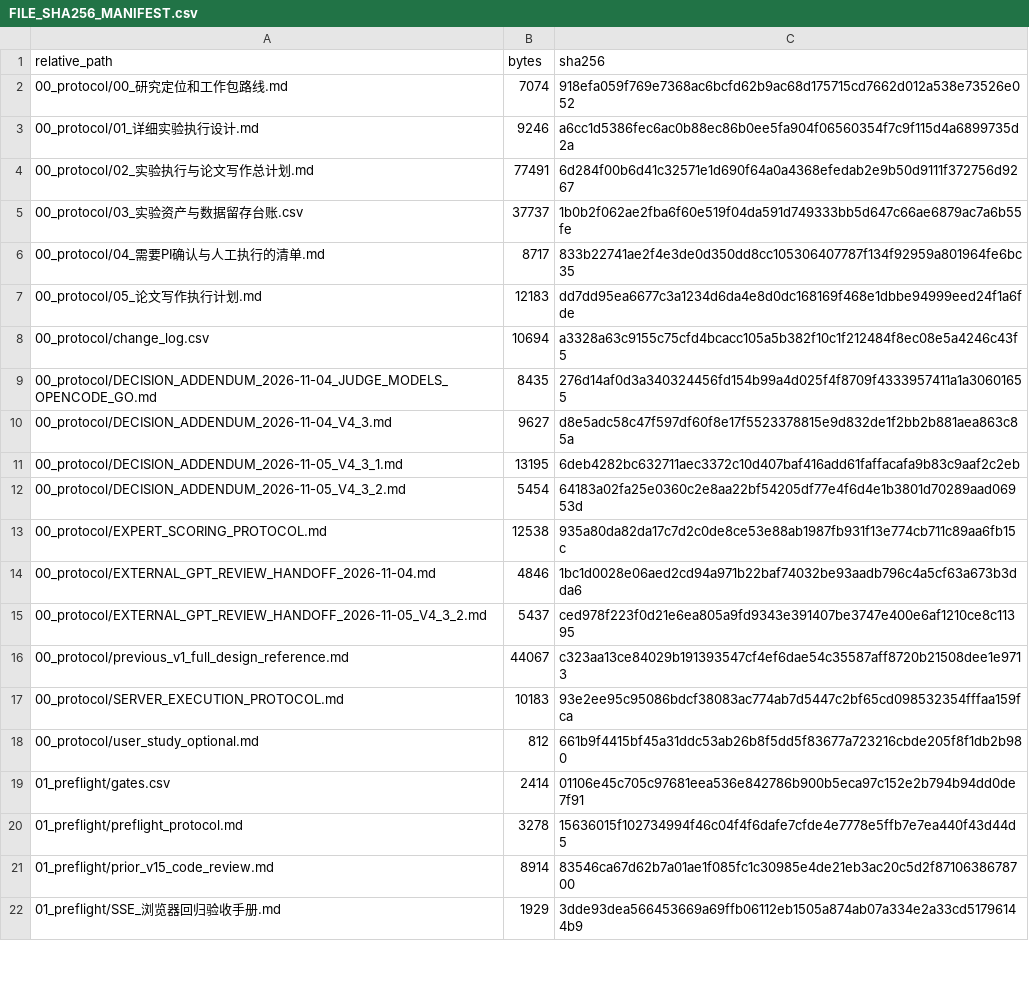
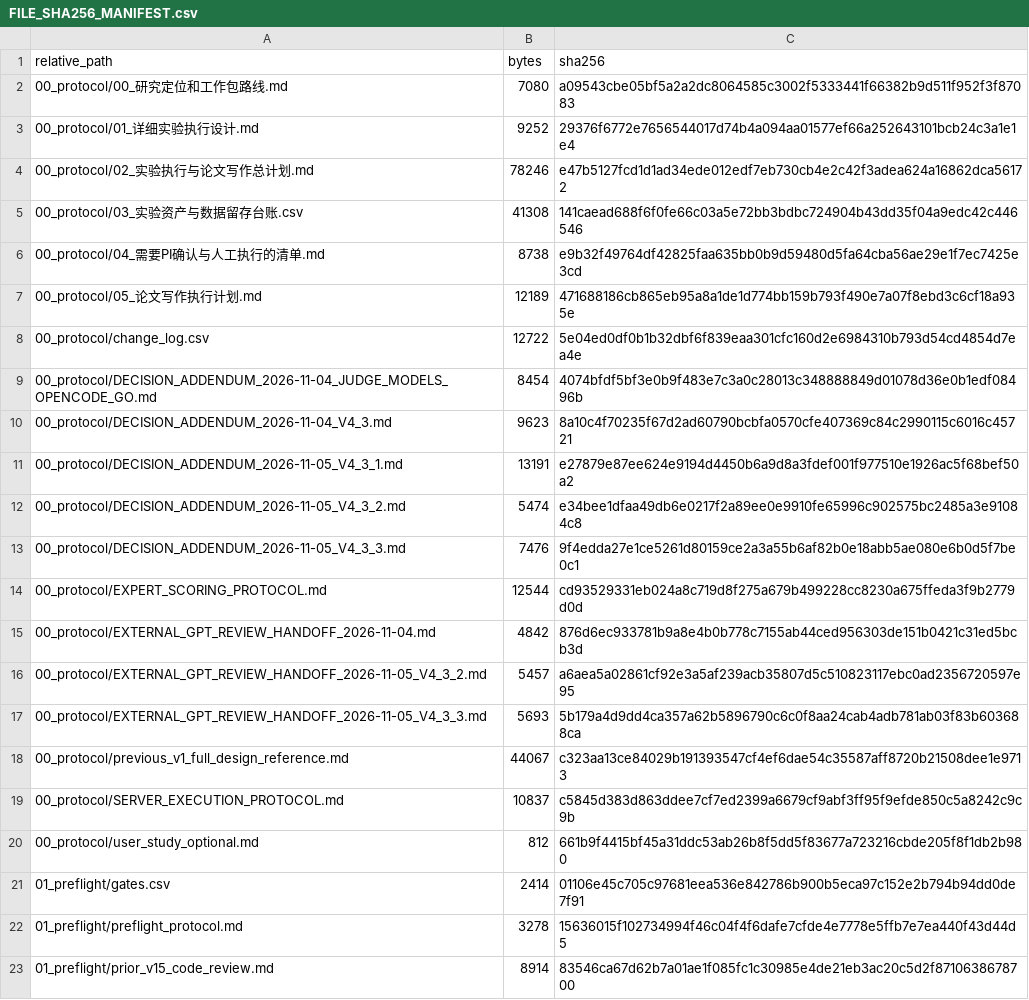
Before and after one commit to w1-23/QAagent, a CSV file: experiments/citrus_scholar_citation60/12_reproducibility/FILE_SHA256_MANIFEST.csv, drawn as a sheet; only a part is shown; the shorter side is filled out with more unchanged rows; the diff covers the shown part only.

```diff
--- a/experiments/citrus_scholar_citation60/12_reproducibility/FILE_SHA256_MANIFEST.csv
+++ b/experiments/citrus_scholar_citation60/12_reproducibility/FILE_SHA256_MANIFEST.csv
@@ -1,18 +1,20 @@
 relative_path,bytes,sha256
-00_protocol/00_研究定位和工作包路线.md,7074,918efa059f769e7368ac6bcfd62b9ac68d175715cd7662d012a538e73526e052
-00_protocol/01_详细实验执行设计.md,9246,a6cc1d5386fec6ac0b88ec86b0ee5fa904f06560354f7c9f115d4a6899735d2a
-00_protocol/02_实验执行与论文写作总计划.md,77491,6d284f00b6d41c32571e1d690f64a0a4368efedab2e9b50d9111f372756d9267
-00_protocol/03_实验资产与数据留存台账.csv,37737,1b0b2f062ae2fba6f60e519f04da591d749333bb5d647c66ae6879ac7a6b55fe
-00_protocol/04_需要PI确认与人工执行的清单.md,8717,833b22741ae2f4e3de0d350dd8cc105306407787f134f92959a801964fe6bc35
-00_protocol/05_论文写作执行计划.md,12183,dd7dd95ea6677c3a1234d6da4e8d0dc168169f468e1dbbe94999eed24f1a6fde
-00_protocol/change_log.csv,10694,a3328a63c9155c75cfd4bcacc105a5b382f10c1f212484f8ec08e5a4246c43f5
-00_protocol/DECISION_ADDENDUM_2026-11-04_JUDGE_MODELS_OPENCODE_GO.md,8435,276d14af0d3a340324456fd154b99a4d025f4f8709f4333957411a1a30601655
-00_protocol/DECISION_ADDENDUM_2026-11-04_V4_3.md,9627,d8e5adc58c47f597df60f8e17f5523378815e9d832de1f2bb2b881aea863c85a
-00_protocol/DECISION_ADDENDUM_2026-11-05_V4_3_1.md,13195,6deb4282bc632711aec3372c10d407baf416add61faffacafa9b83c9aaf2c2eb
-00_protocol/DECISION_ADDENDUM_2026-11-05_V4_3_2.md,5454,64183a02fa25e0360c2e8aa22bf54205df77e4f6d4e1b3801d70289aad06953d
-00_protocol/EXPERT_SCORING_PROTOCOL.md,12538,935a80da82da17c7d2c0de8ce53e88ab1987fb931f13e774cb711c89aa6fb15c
-00_protocol/EXTERNAL_GPT_REVIEW_HANDOFF_2026-11-04.md,4846,1bc1d0028e06aed2cd94a971b22baf74032be93aadb796c4a5cf63a673b3dda6
-00_protocol/EXTERNAL_GPT_REVIEW_HANDOFF_2026-11-05_V4_3_2.md,5437,ced978f223f0d21e6ea805a9fd9343e391407be3747e400e6af1210ce8c11395
+00_protocol/00_研究定位和工作包路线.md,7080,a09543cbe05bf5a2a2dc8064585c3002f5333441f66382b9d511f952f3f87083
+00_protocol/01_详细实验执行设计.md,9252,29376f6772e7656544017d74b4a094aa01577ef66a252643101bcb24c3a1e1e4
+00_protocol/02_实验执行与论文写作总计划.md,78246,e47b5127fcd1d1ad34ede012edf7eb730cb4e2c42f3adea624a16862dca56172
+00_protocol/03_实验资产与数据留存台账.csv,41308,141caead688f6f0fe66c03a5e72bb3bdbc724904b43dd35f04a9edc42c446546
+00_protocol/04_需要PI确认与人工执行的清单.md,8738,e9b32f49764df42825faa635bb0b9d59480d5fa64cba56ae29e1f7ec7425e3cd
+00_protocol/05_论文写作执行计划.md,12189,471688186cb865eb95a8a1de1d774bb159b793f490e7a07f8ebd3c6cf18a935e
+00_protocol/change_log.csv,12722,5e04ed0df0b1b32dbf6f839eaa301cfc160d2e6984310b793d54cd4854d7ea4e
+00_protocol/DECISION_ADDENDUM_2026-11-04_JUDGE_MODELS_OPENCODE_GO.md,8454,4074bfdf5bf3e0b9f483e7c3a0c28013c348888849d01078d36e0b1edf08496b
+00_protocol/DECISION_ADDENDUM_2026-11-04_V4_3.md,9623,8a10c4f70235f67d2ad60790bcbfa0570cfe407369c84c2990115c6016c45721
+00_protocol/DECISION_ADDENDUM_2026-11-05_V4_3_1.md,13191,e27879e87ee624e9194d4450b6a9d8a3fdef001f977510e1926ac5f68bef50a2
+00_protocol/DECISION_ADDENDUM_2026-11-05_V4_3_2.md,5474,e34bee1dfaa49db6e0217f2a89ee0e9910fe65996c902575bc2485a3e91084c8
+00_protocol/DECISION_ADDENDUM_2026-11-05_V4_3_3.md,7476,9f4edda27e1ce5261d80159ce2a3a55b6af82b0e18abb5ae080e6b0d5f7be0c1
+00_protocol/EXPERT_SCORING_PROTOCOL.md,12544,cd93529331eb024a8c719d8f275a679b499228cc8230a675ffeda3f9b2779d0d
+00_protocol/EXTERNAL_GPT_REVIEW_HANDOFF_2026-11-04.md,4842,876d6ec933781b9a8e4b0b778c7155ab44ced956303de151b0421c31ed5bcb3d
+00_protocol/EXTERNAL_GPT_REVIEW_HANDOFF_2026-11-05_V4_3_2.md,5457,a6aea5a02861cf92e3a5af239acb35807d5c510823117ebc0ad2356720597e95
+00_protocol/EXTERNAL_GPT_REVIEW_HANDOFF_2026-11-05_V4_3_3.md,5693,5b179a4d9dd4ca357a62b5896790c6c0f8aa24cab4adb781ab03f83b603688ca
 00_protocol/previous_v1_full_design_reference.md,44067,c323aa13ce84029b191393547cf4ef6dae54c35587aff8720b21508dee1e9713
-00_protocol/SERVER_EXECUTION_PROTOCOL.md,10183,93e2ee95c95086bdcf38083ac774ab7d5447c2bf65cd098532354fffaa159fca
+00_protocol/SERVER_EXECUTION_PROTOCOL.md,10837,c5845d383d863ddee7cf7ed2399a6679cf9abf3ff95f9efde850c5a8242c9c9b
 00_protocol/user_study_optional.md,812,661b9f4415bf45a31ddc53ab26b8f5dd5f83677a723216cbde205f8f1db2b980
```
Also changed, not shown: 7 added rows and 66 edited cells elsewhere in this file, experiments/citrus_scholar_citation60/00_protocol/03_实验资产与数据留存台账.csv, experiments/citrus_scholar_citation60/00_protocol/change_log.csv, 55 other files.
